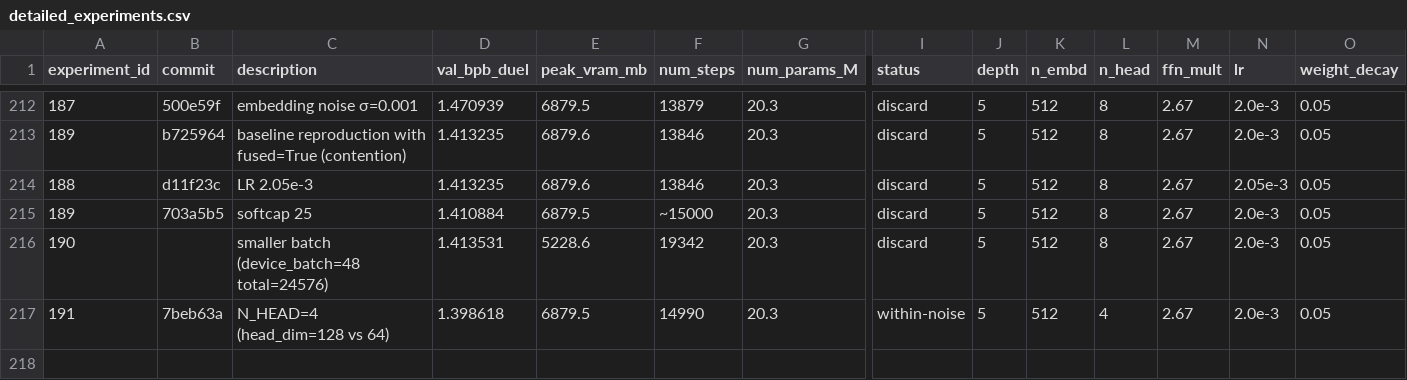
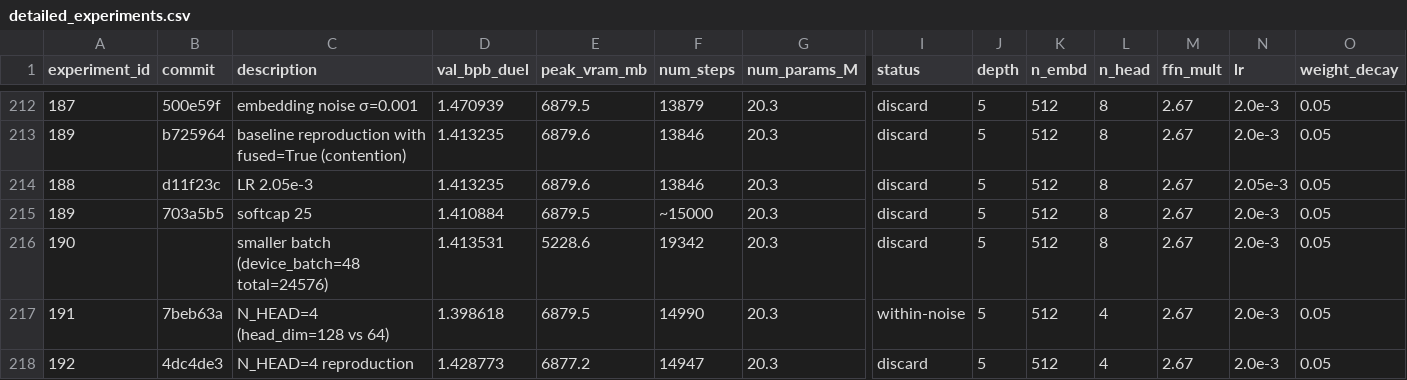
Before and after one commit to zzsi/autoresearch-dllm, a CSV file: detailed_experiments.csv, drawn as a sheet; only a part is shown, gaps mark what is left out; rows hold the shown columns only; the diff names each change by its address in the sheet, - before the commit and + after, or states it on an @@ line.

Commit message:
Log exp 192 (N_HEAD=4 repro, 1.429 - confirms 1.399 was outlier), revert to baseline

```diff
--- a/detailed_experiments.csv
+++ b/detailed_experiments.csv
+row 218: 192 | 4dc4de3 | N_HEAD=4 reproduction | 1.428773 | 6877.2 | 14947 | 20.3 | discard | 5 | 512 | 4 | 2.67 | 2.0e-3 | 0.05
```
Also changed, not shown: 1 other file.
